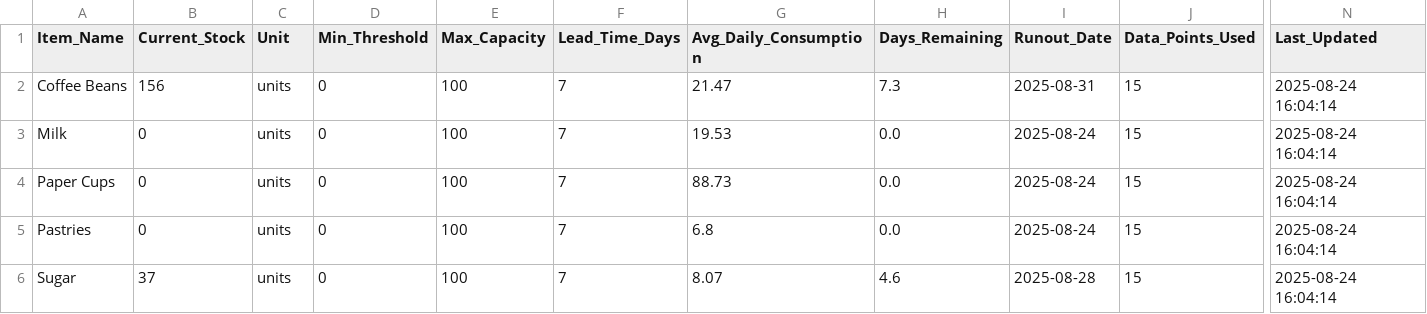
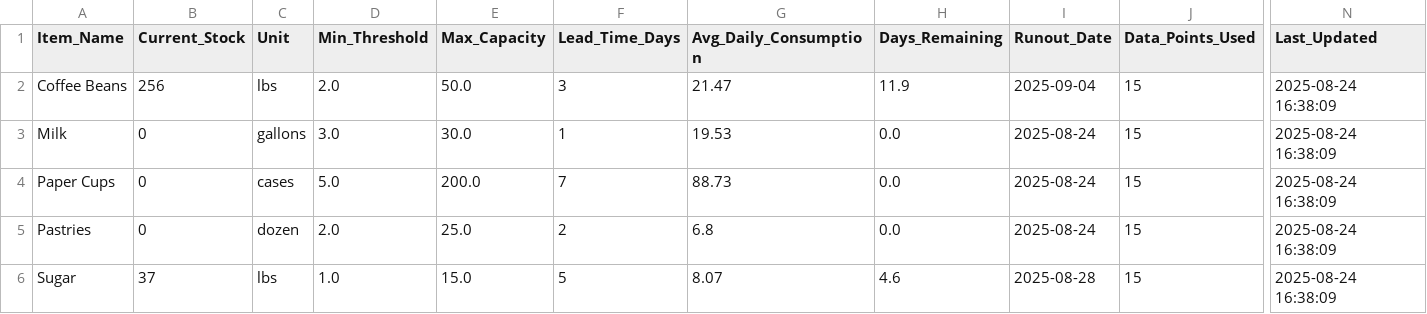
Before and after one commit to k1monfared/cafe_manager, a CSV file: data/forecast_results.csv, drawn as a sheet; only a part is shown, gaps mark what is left out; the diff names each change by its address in the sheet, - before the commit and + after, or states it on an @@ line.

```diff
--- a/data/forecast_results.csv
+++ b/data/forecast_results.csv
-B2 (Current_Stock): 156
+B2 (Current_Stock): 256
-C2 (Unit): units
+C2 (Unit): lbs
-D2 (Min_Threshold): 0
+D2 (Min_Threshold): 2.0
-E2 (Max_Capacity): 100
+E2 (Max_Capacity): 50.0
-F2 (Lead_Time_Days): 7
+F2 (Lead_Time_Days): 3
-H2 (Days_Remaining): 7.3
+H2 (Days_Remaining): 11.9
-I2 (Runout_Date): 2025-08-31
+I2 (Runout_Date): 2025-09-04
-N2:N6 (Last_Updated): 2025-08-24 16:04:14
+N2:N6 (Last_Updated): 2025-08-24 16:38:09
-C3 (Unit): units
+C3 (Unit): gallons
-D3 (Min_Threshold): 0
+D3 (Min_Threshold): 3.0
-E3 (Max_Capacity): 100
+E3 (Max_Capacity): 30.0
-F3 (Lead_Time_Days): 7
+F3 (Lead_Time_Days): 1
-C4 (Unit): units
+C4 (Unit): cases
-D4 (Min_Threshold): 0
+D4 (Min_Threshold): 5.0
-E4 (Max_Capacity): 100
+E4 (Max_Capacity): 200.0
-C5 (Unit): units
+C5 (Unit): dozen
-D5 (Min_Threshold): 0
+D5 (Min_Threshold): 2.0
-E5 (Max_Capacity): 100
+E5 (Max_Capacity): 25.0
-F5 (Lead_Time_Days): 7
+F5 (Lead_Time_Days): 2
-C6 (Unit): units
+C6 (Unit): lbs
-D6 (Min_Threshold): 0
+D6 (Min_Threshold): 1.0
-E6 (Max_Capacity): 100
+E6 (Max_Capacity): 15.0
-F6 (Lead_Time_Days): 7
+F6 (Lead_Time_Days): 5
```
Also changed, not shown: data/audit_results.csv, data/daily_consumption.csv, 5 other files.
